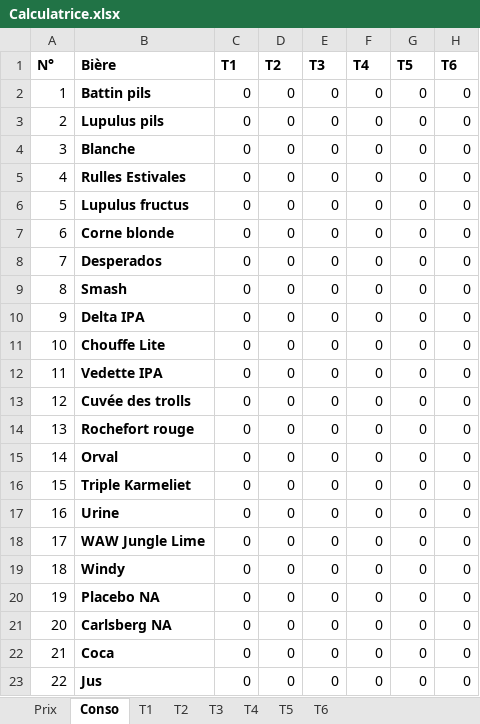
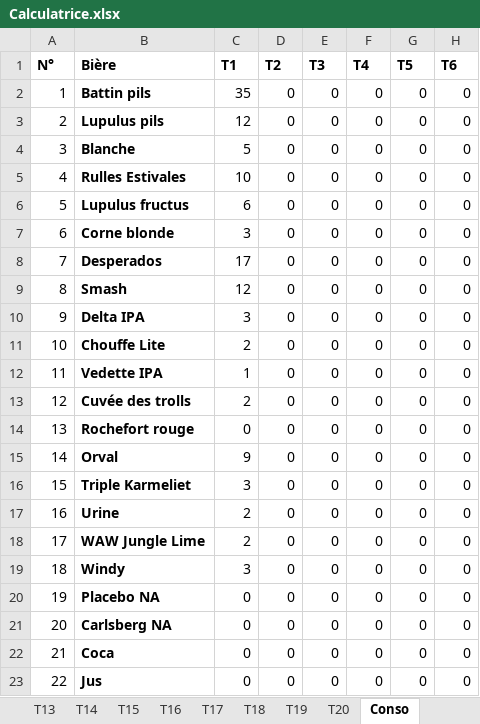
Before and after one commit to PaulMajerus/boursiR, an Excel workbook: Calculatrice.xlsx, sheet Conso, drawn as a sheet; only a part is shown; values as stored, in another font and other column widths than the file's, no borders; the diff names each change by its address in the sheet, - before the commit and + after, or states it on an @@ line.

```diff
--- a/Calculatrice.xlsx (sheet Conso)
+++ b/Calculatrice.xlsx (sheet Conso)
+sheet tab: T13
+sheet tab: T14
+sheet tab: T15
+sheet tab: T16
+sheet tab: T17
+sheet tab: T18
+sheet tab: T19
+sheet tab: T20
-C2 (T1): 0
+C2 (T1): 35
-C3 (T1): 0
+C3 (T1): 12
-C4 (T1): 0
+C4 (T1): 5
-C5 (T1): 0
+C5 (T1): 10
-C6 (T1): 0
+C6 (T1): 6
-C7 (T1): 0
+C7 (T1): 3
-C8 (T1): 0
+C8 (T1): 17
-C9 (T1): 0
+C9 (T1): 12
-C10 (T1): 0
+C10 (T1): 3
-C11 (T1): 0
+C11 (T1): 2
-C12 (T1): 0
+C12 (T1): 1
-C13 (T1): 0
+C13 (T1): 2
-C15 (T1): 0
+C15 (T1): 9
-C16 (T1): 0
+C16 (T1): 3
-C17:C18 (T1): 0
+C17:C18 (T1): 2
-C19 (T1): 0
+C19 (T1): 3
```
Also changed, not shown: sheet T1, sheet Prix, other sheet tabs, formulas that keep their value, TableurBoursiere.xlsx, matriceSimilarite.xlsx, 6 other files.
